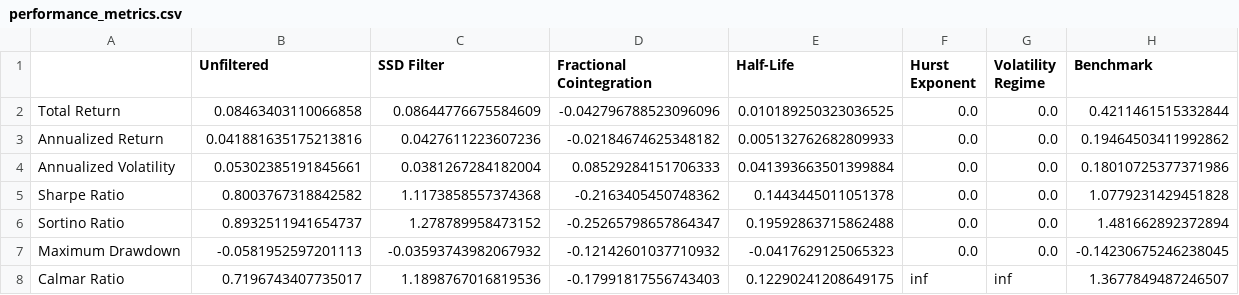
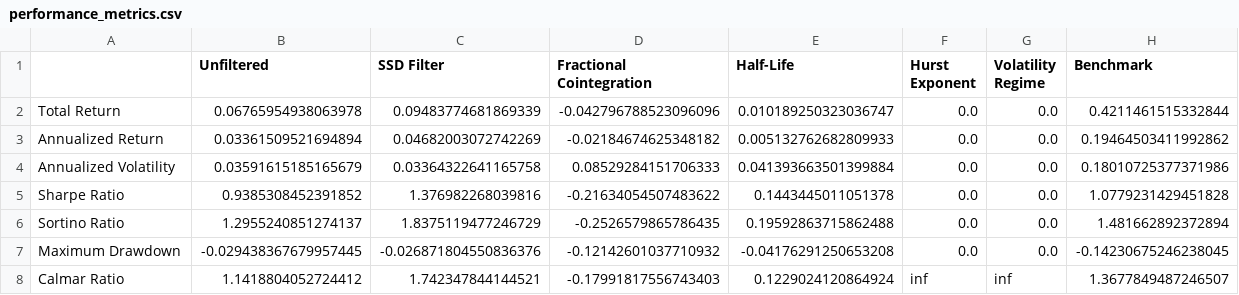
Before and after one commit to tsych0/pairs_trading_filter, a CSV file: report/tables/performance_metrics.csv, drawn as a sheet.

```diff
--- a/report/tables/performance_metrics.csv
+++ b/report/tables/performance_metrics.csv
@@ -1,8 +1,8 @@
 ,Unfiltered,SSD Filter,Fractional Cointegration,Half-Life,Hurst Exponent,Volatility Regime,Benchmark
-Total Return,0.08463403110066858,0.08644776675584609,-0.042796788523096096,0.010189250323036525,0.0,0.0,0.4211461515332844
-Annualized Return,0.041881635175213816,0.0427611223607236,-0.02184674625348182,0.005132762682809933,0.0,0.0,0.19464503411992862
-Annualized Volatility,0.05302385191845661,0.0381267284182004,0.08529284151706333,0.041393663501399884,0.0,0.0,0.18010725377371986
-Sharpe Ratio,0.8003767318842582,1.1173858557374368,-0.2163405450748362,0.1443445011051378,0.0,0.0,1.0779231429451828
-Sortino Ratio,0.8932511941654737,1.278789958473152,-0.25265798657864347,0.19592863715862488,0.0,0.0,1.481662892372894
-Maximum Drawdown,-0.0581952597201113,-0.03593743982067932,-0.12142601037710932,-0.0417629125065323,0.0,0.0,-0.14230675246238045
-Calmar Ratio,0.7196743407735017,1.1898767016819536,-0.17991817556743403,0.12290241208649175,inf,inf,1.3677849487246507
+Total Return,0.06765954938063978,0.09483774681869339,-0.042796788523096096,0.010189250323036747,0.0,0.0,0.4211461515332844
+Annualized Return,0.03361509521694894,0.04682003072742269,-0.02184674625348182,0.005132762682809933,0.0,0.0,0.19464503411992862
+Annualized Volatility,0.03591615185165679,0.03364322641165758,0.08529284151706333,0.041393663501399884,0.0,0.0,0.18010725377371986
+Sharpe Ratio,0.9385308452391852,1.376982268039816,-0.21634054507483622,0.1443445011051378,0.0,0.0,1.0779231429451828
+Sortino Ratio,1.2955240851274137,1.8375119477246729,-0.2526579865786435,0.19592863715862488,0.0,0.0,1.481662892372894
+Maximum Drawdown,-0.029438367679957445,-0.026871804550836376,-0.12142601037710932,-0.04176291250653208,0.0,0.0,-0.14230675246238045
+Calmar Ratio,1.1418804052724412,1.742347844144521,-0.17991817556743403,0.1229024120864924,inf,inf,1.3677849487246507
```
Also changed, not shown: report/data/ssd_filter_weights.csv, report/data/unfiltered_weights.csv, 29 other files.
